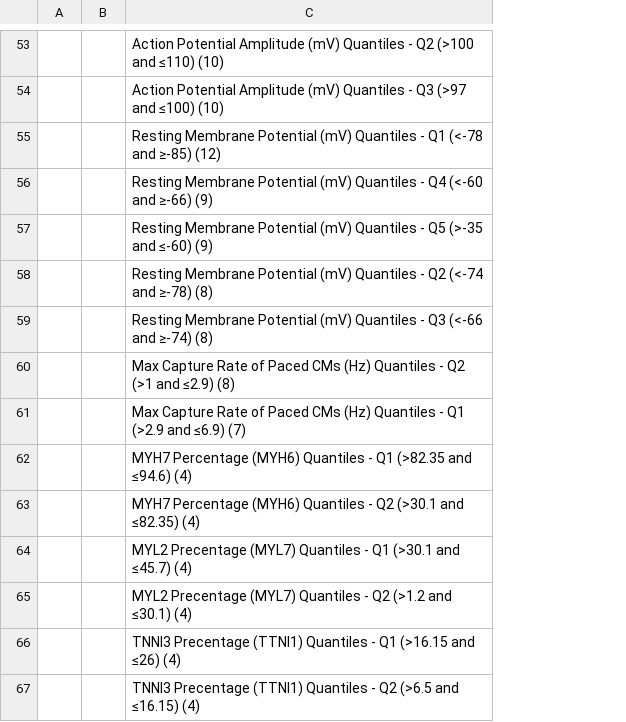
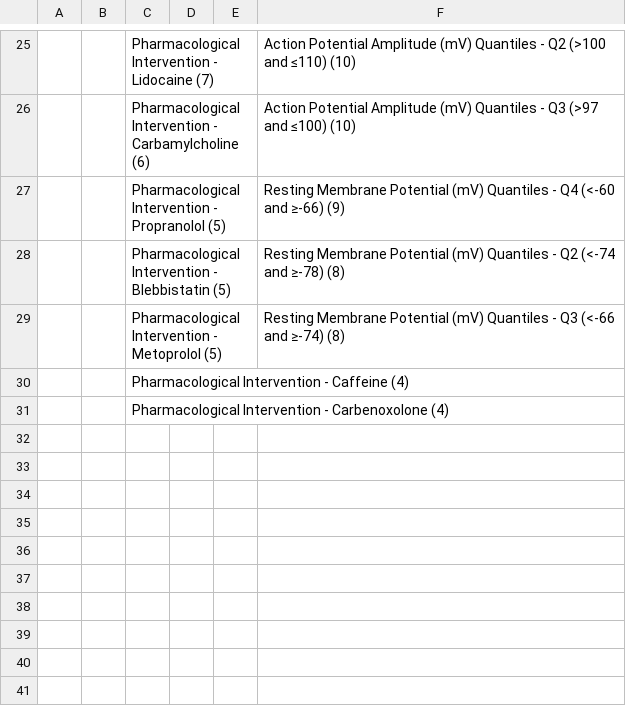
Before and after one commit to phycochow/palpant-labsite, a CSV file: static/datasets/0_TargetParameters_12Apr25.csv, drawn as a sheet; only a part is shown, gaps mark what is left out; removed rows and columns are numbered as before the commit, all else as after; the diff covers the shown part only; the diff names each change by its address in the sheet, - before the commit and + after, or states it on an @@ line.

```diff
--- a/static/datasets/0_TargetParameters_12Apr25.csv
+++ b/static/datasets/0_TargetParameters_12Apr25.csv
+column B, empty
+column D, empty
+column E, empty
-C25: (empty)
+C25: Pharmacological Intervention - Lidocaine (7)
-C26: (empty)
+C26: Pharmacological Intervention - Carbamylcholine (6)
-row 55:  |  | Resting Membrane Potential (mV) Quantiles - Q1 (<-78 and ≥-85) (12)
-C27: (empty)
+C27: Pharmacological Intervention - Propranolol (5)
-row 57:  |  | Resting Membrane Potential (mV) Quantiles - Q5 (>-35 and ≤-60) (9)
-C28: (empty)
+C28: Pharmacological Intervention - Blebbistatin (5)
-C29: (empty)
+C29: Pharmacological Intervention - Metoprolol (5)
-row 60:  |  | Max Capture Rate of Paced CMs (Hz) Quantiles - Q2 (>1 and ≤2.9) (8)
-row 61:  |  | Max Capture Rate of Paced CMs (Hz) Quantiles - Q1 (>2.9 and ≤6.9) (7)
-row 62:  |  | MYH7 Percentage (MYH6) Quantiles - Q1 (>82.35 and ≤94.6) (4)
-row 63:  |  | MYH7 Percentage (MYH6) Quantiles - Q2 (>30.1 and ≤82.35) (4)
-row 64:  |  | MYL2 Precentage (MYL7) Quantiles - Q1 (>30.1 and ≤45.7) (4)
-row 65:  |  | MYL2 Precentage (MYL7) Quantiles - Q2 (>1.2 and ≤30.1) (4)
-row 66:  |  | TNNI3 Precentage (TTNI1) Quantiles - Q1 (>16.15 and ≤26) (4)
-row 67:  |  | TNNI3 Precentage (TTNI1) Quantiles - Q2 (>6.5 and ≤16.15) (4)
+row 30:  |  | Pharmacological Intervention - Caffeine (4)
+row 31:  |  | Pharmacological Intervention - Carbenoxolone (4)
```
Also changed, not shown: 1 added row, 29 removed rows and 28 edited cells elsewhere in this file, 13 other files.
